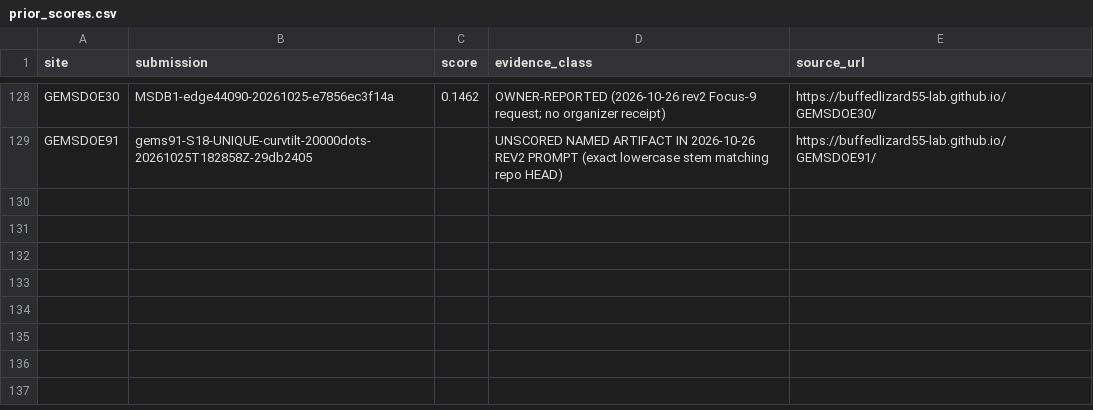
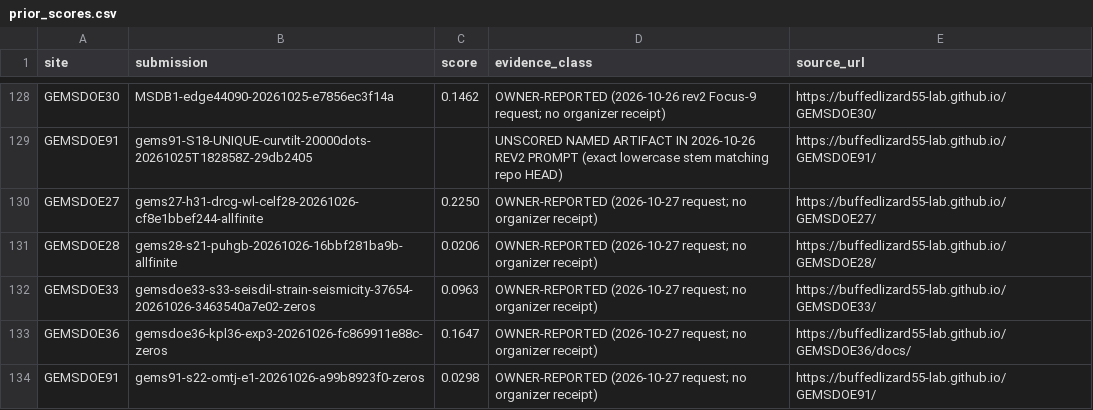
Before and after one commit to buffedlizard55-lab/GEMSDOE86, a CSV file: registry/prior_scores.csv, drawn as a sheet; only a part is shown, gaps mark what is left out; the diff names each change by its address in the sheet, - before the commit and + after, or states it on an @@ line.

```diff
--- a/registry/prior_scores.csv
+++ b/registry/prior_scores.csv
+row 130: GEMSDOE27 | gems27-h31-drcg-wl-celf28-20261026-cf8e1bbef244-allfinite | 0.2250 | OWNER-REPORTED (2026-10-27 request; no organizer receipt) | https://buffedlizard55-lab.github.io/GEMSDOE27/
+row 131: GEMSDOE28 | gems28-s21-puhgb-20261026-16bbf281ba9b-allfinite | 0.0206 | OWNER-REPORTED (2026-10-27 request; no organizer receipt) | https://buffedlizard55-lab.github.io/GEMSDOE28/
+row 132: GEMSDOE33 | gemsdoe33-s33-seisdil-strain-seismicity-37654-20261026-3463540a7e02-zeros | 0.0963 | OWNER-REPORTED (2026-10-27 request; no organizer receipt) | https://buffedlizard55-lab.github.io/GEMSDOE33/
+row 133: GEMSDOE36 | gemsdoe36-kpl36-exp3-20261026-fc869911e88c-zeros | 0.1647 | OWNER-REPORTED (2026-10-27 request; no organizer receipt) | https://buffedlizard55-lab.github.io/GEMSDOE36/docs/
+row 134: GEMSDOE91 | gems91-s22-omtj-e1-20261026-a99b8923f0-zeros | 0.0298 | OWNER-REPORTED (2026-10-27 request; no organizer receipt) | https://buffedlizard55-lab.github.io/GEMSDOE91/
```
Also changed, not shown: ledger/submissions.csv, 46 other files.
